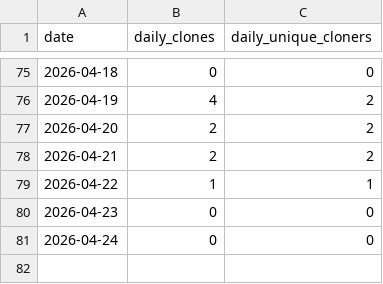
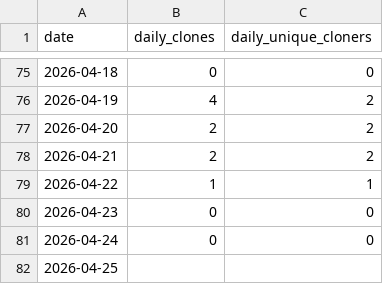
Before and after one commit to mpi-advance/mpi-advance, a CSV file: .github/metrics/MPIPCL.csv, drawn as a sheet; only a part is shown, gaps mark what is left out; the diff names each change by its address in the sheet, - before the commit and + after, or states it on an @@ line.

```diff
--- a/.github/metrics/MPIPCL.csv
+++ b/.github/metrics/MPIPCL.csv
+row 82: 2026-04-25
```
Also changed, not shown: .github/metrics/locality_aware.csv, .github/metrics/mpi-advance.csv, 1 other file.
